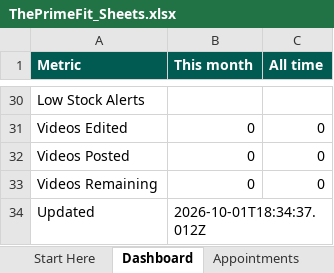
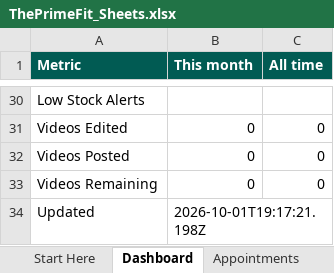
Before and after one commit to Aamirsk99/HHLP, an Excel workbook: admin/ThePrimeFit_Sheets.xlsx, sheet Dashboard, drawn as a sheet; only a part is shown, gaps mark what is left out; values as stored, in another font and other column widths than the file's, no borders; the diff names each change by its address in the sheet, - before the commit and + after, or states it on an @@ line.

```diff
--- a/admin/ThePrimeFit_Sheets.xlsx (sheet Dashboard)
+++ b/admin/ThePrimeFit_Sheets.xlsx (sheet Dashboard)
-B34 (This month): 2026-10-01T18:34:37.012Z
+B34 (This month): 2026-10-01T19:17:21.198Z
```
Also changed, not shown: sheet Start Here, other sheet tabs, 13 other files.
